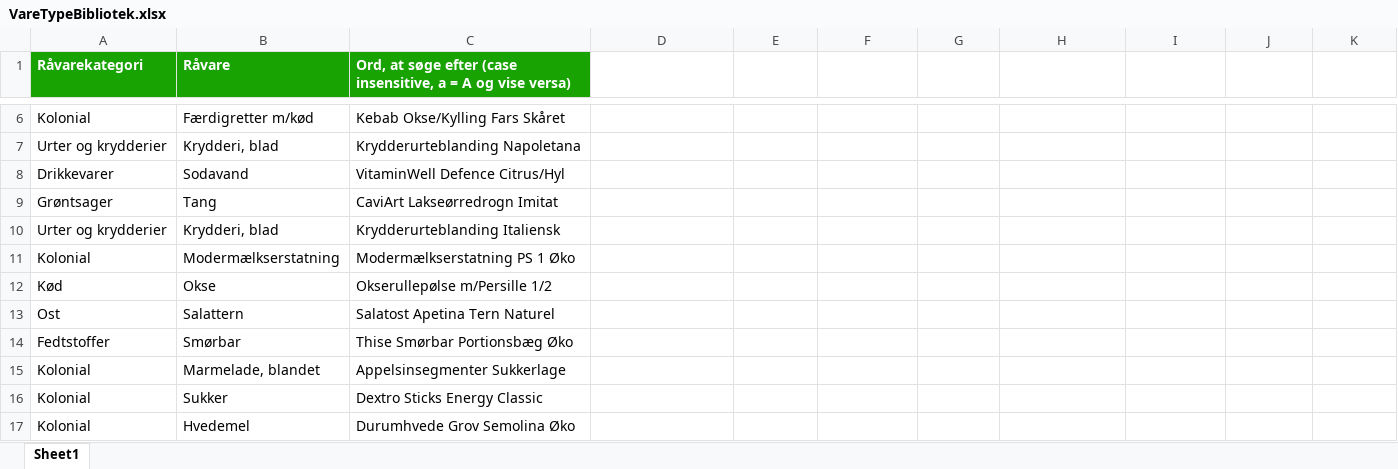
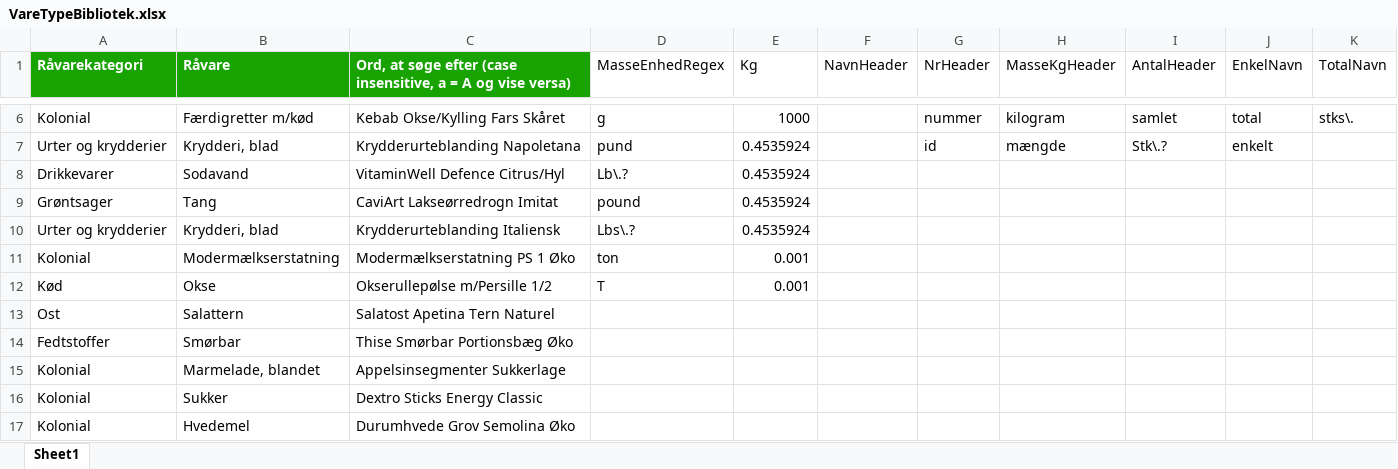
Before and after one commit to nikolajRoager/Sustainable-Hospital-Cs, an Excel workbook: VareTypeBibliotek.xlsx, sheet Sheet1, drawn as a sheet; only a part is shown, gaps mark what is left out; values as stored, in another font and other column widths than the file's, no borders; the diff covers the shown part only; the diff names each change by its address in the sheet, - before the commit and + after, or states it on an @@ line.

```diff
--- a/VareTypeBibliotek.xlsx (sheet Sheet1)
+++ b/VareTypeBibliotek.xlsx (sheet Sheet1)
-D1: (empty)
+D1: MasseEnhedRegex
-E1: (empty)
+E1: Kg
-F1: (empty)
+F1: NavnHeader
-G1: (empty)
+G1: NrHeader
-H1: (empty)
+H1: MasseKgHeader
-I1: (empty)
+I1: AntalHeader
-J1: (empty)
+J1: EnkelNavn
-K1: (empty)
+K1: TotalNavn
-D6 (MasseEnhedRegex): (empty)
+D6 (MasseEnhedRegex): g
-E6 (Kg): (empty)
+E6 (Kg): 1000
-G6 (NrHeader): (empty)
+G6 (NrHeader): nummer
-H6 (MasseKgHeader): (empty)
+H6 (MasseKgHeader): kilogram
-I6 (AntalHeader): (empty)
+I6 (AntalHeader): samlet
-J6 (EnkelNavn): (empty)
+J6 (EnkelNavn): total
-K6 (TotalNavn): (empty)
+K6 (TotalNavn): stks\.
-D7 (MasseEnhedRegex): (empty)
+D7 (MasseEnhedRegex): pund
-E7:E10 (Kg): (empty)
+E7:E10 (Kg): 0.4535924
-G7 (NrHeader): (empty)
+G7 (NrHeader): id
-H7 (MasseKgHeader): (empty)
+H7 (MasseKgHeader): mængde
-I7 (AntalHeader): (empty)
+I7 (AntalHeader): Stk\.?
-J7 (EnkelNavn): (empty)
+J7 (EnkelNavn): enkelt
-D8 (MasseEnhedRegex): (empty)
+D8 (MasseEnhedRegex): Lb\.?
-D9 (MasseEnhedRegex): (empty)
+D9 (MasseEnhedRegex): pound
-D10 (MasseEnhedRegex): (empty)
+D10 (MasseEnhedRegex): Lbs\.?
-D11 (MasseEnhedRegex): (empty)
+D11 (MasseEnhedRegex): ton
-E11:E12 (Kg): (empty)
+E11:E12 (Kg): 0.001
-D12 (MasseEnhedRegex): (empty)
+D12 (MasseEnhedRegex): T
```
Also changed, not shown: 31 edited cells elsewhere in this sheet, 22 other files.
